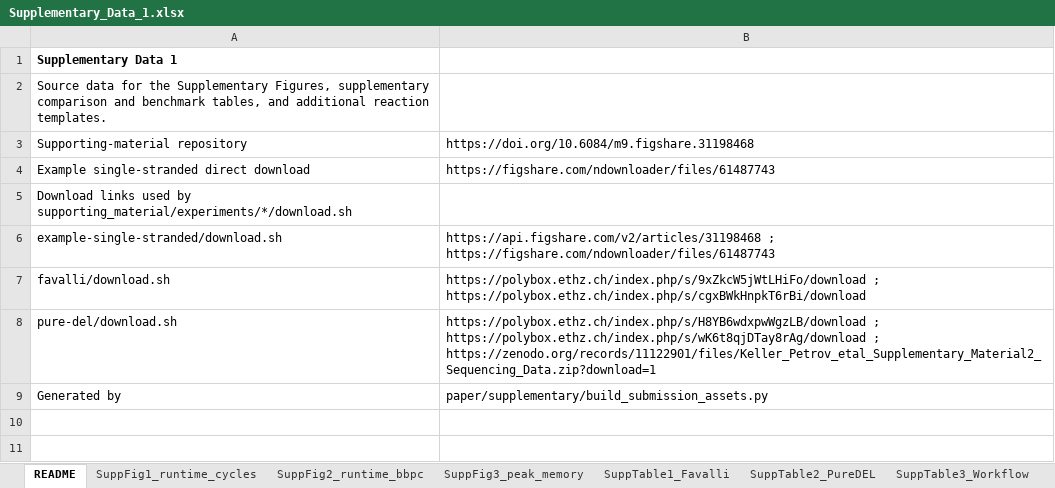
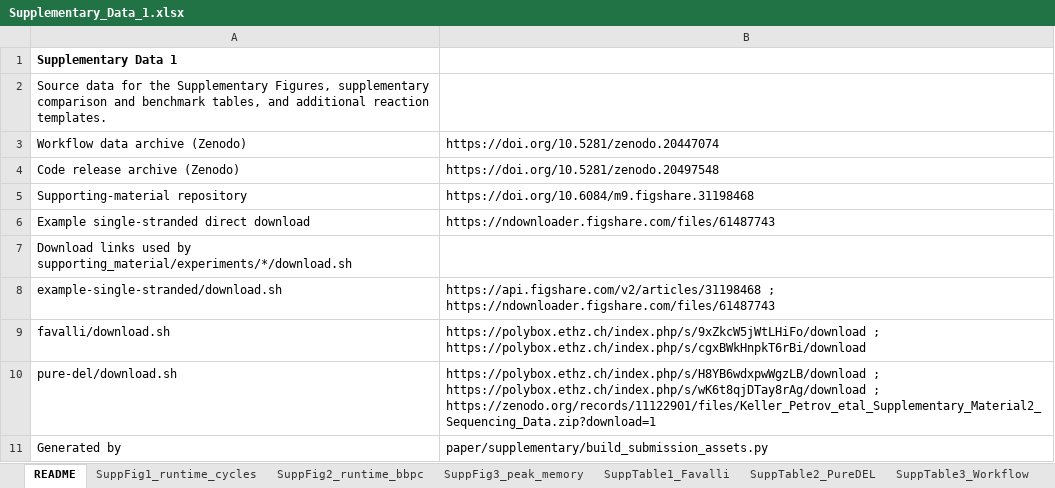
Before and after one commit to DELTechnology/delt-hit, an Excel workbook: paper/supplementary/Supplementary_Data_1.xlsx, sheet README, drawn as a sheet; values as stored, in another font and other column widths than the file's, no borders; addresses are those after the commit; the diff names each change by its address in the sheet, - before the commit and + after, or states it on an @@ line.

Commit message:
Update supplementary links and analysis wording

```diff
--- a/paper/supplementary/Supplementary_Data_1.xlsx (sheet README)
+++ b/paper/supplementary/Supplementary_Data_1.xlsx (sheet README)
+row 3: Workflow data archive (Zenodo) | https://doi.org/10.5281/zenodo.20447074
+row 4: Code release archive (Zenodo) | https://doi.org/10.5281/zenodo.20497548
-B6: https://figshare.com/ndownloader/files/61487743
+B6: https://ndownloader.figshare.com/files/61487743
-B8: https://api.figshare.com/v2/articles/31198468 ; https://figshare.com/ndownloader/files/61487743
+B8: https://api.figshare.com/v2/articles/31198468 ; https://ndownloader.figshare.com/files/61487743
```
Also changed, not shown: 3 other files.
